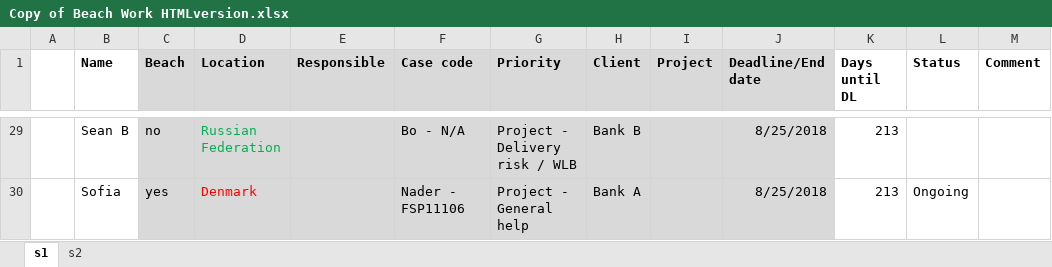
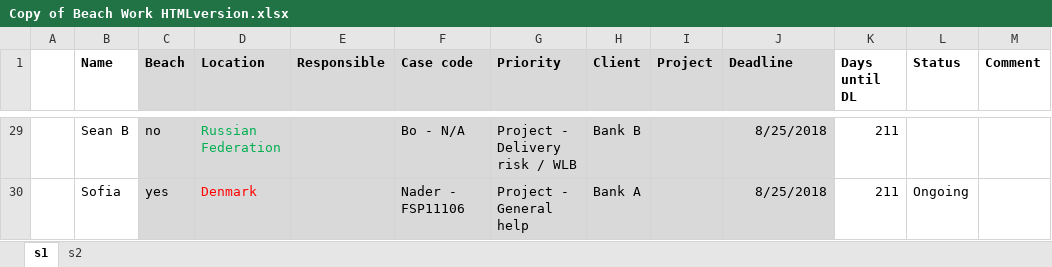
Before and after one commit to omarHazim/DB, an Excel workbook: Copy of Beach Work HTMLversion.xlsx, sheet s1, drawn as a sheet; only a part is shown, gaps mark what is left out; values as stored, in another font and other column widths than the file's, no borders; the diff covers the shown part only; the diff names each change by its address in the sheet, - before the commit and + after, or states it on an @@ line.

```diff
--- a/Copy of Beach Work HTMLversion.xlsx (sheet s1)
+++ b/Copy of Beach Work HTMLversion.xlsx (sheet s1)
-J1: Deadline/End date
+J1: Deadline
-K29:K30 (Days until DL): 213
+K29:K30 (Days until DL): 211
```
Also changed, not shown: 27 edited cells elsewhere in this sheet, 7 other files.
